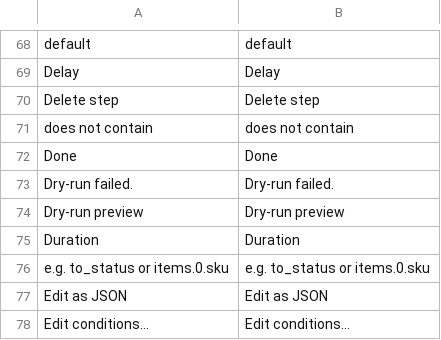
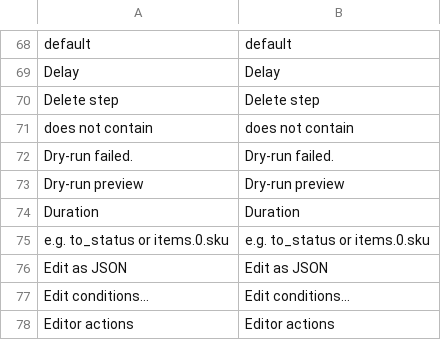
Before and after one commit to mage-os-lab/magento-workflows, a CSV file: src/module-workflows-canvas/i18n/en_US.csv, drawn as a sheet; only a part is shown, gaps mark what is left out; the shorter side is filled out with more unchanged rows.

```diff
--- a/src/module-workflows-canvas/i18n/en_US.csv
+++ b/src/module-workflows-canvas/i18n/en_US.csv
@@ -71,3 +71,2 @@
 "does not contain","does not contain"
-"Done","Done"
 "Dry-run failed.","Dry-run failed."
```
Also changed, not shown: 6 other files.
